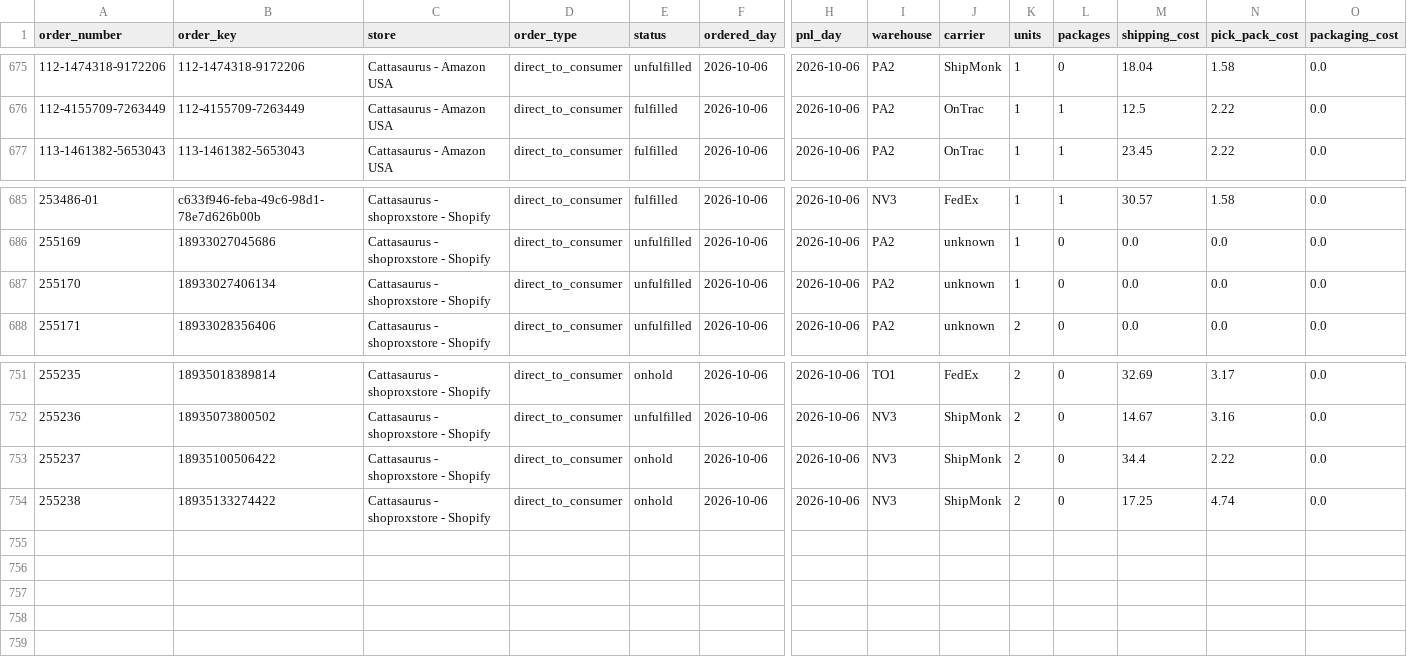
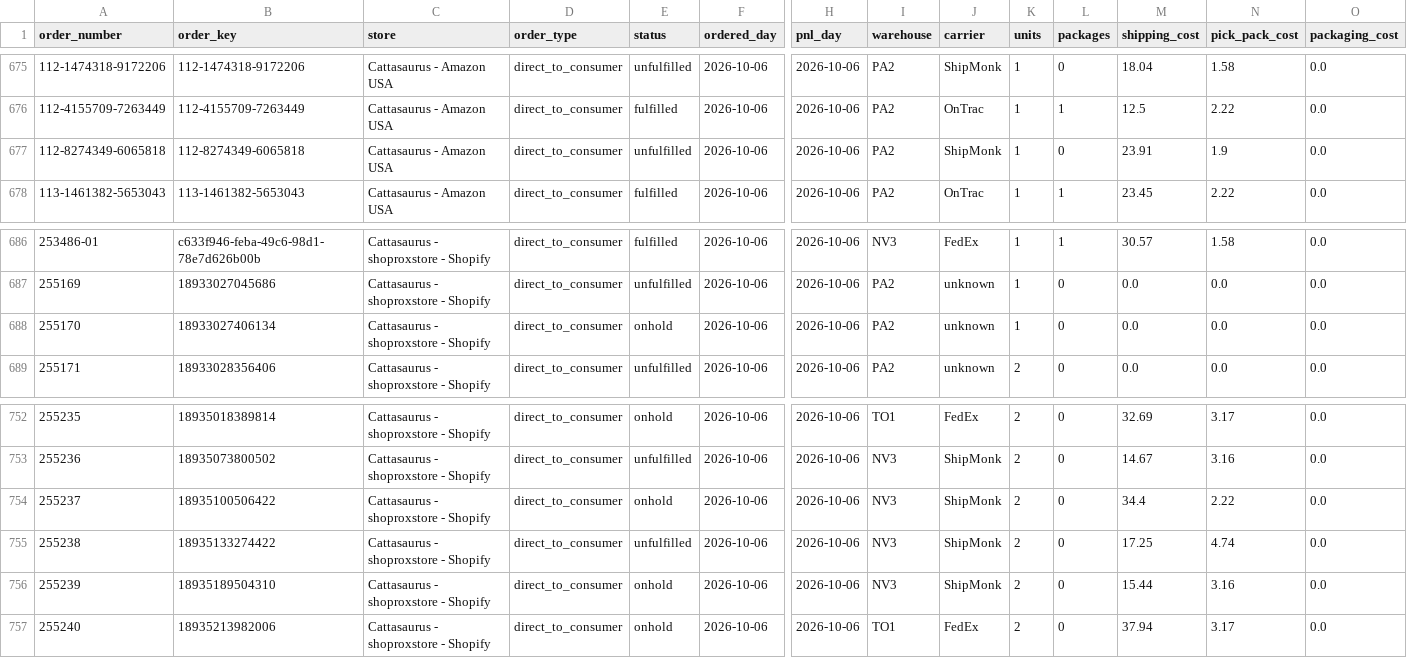
Before and after one commit to taitran-star/ctu-fin-sync-8x2k, a CSV file: data/shipmonk_orders/2026-10.csv, drawn as a sheet; only a part is shown, gaps mark what is left out; addresses are those after the commit; rows hold the shown columns only; the diff names each change by its address in the sheet, - before the commit and + after, or states it on an @@ line.

```diff
--- a/data/shipmonk_orders/2026-10.csv
+++ b/data/shipmonk_orders/2026-10.csv
+row 677: 112-8274349-6065818 | 112-8274349-6065818 | Cattasaurus - Amazon USA | direct_to_consumer | unfulfilled | 2026-10-06 | 2026-10-06 | PA2 | ShipMonk | 1 | 0 | 23.91 | 1.9 | 0.0
-E688 (status): unfulfilled
+E688 (status): onhold
-E755 (status): onhold
+E755 (status): unfulfilled
+row 756: 255239 | 18935189504310 | Cattasaurus - shoproxstore - Shopify | direct_to_consumer | onhold | 2026-10-06 | 2026-10-06 | NV3 | ShipMonk | 2 | 0 | 15.44 | 3.16 | 0.0
+row 757: 255240 | 18935213982006 | Cattasaurus - shoproxstore - Shopify | direct_to_consumer | onhold | 2026-10-06 | 2026-10-06 | TO1 | FedEx | 2 | 0 | 37.94 | 3.17 | 0.0
```
Also changed, not shown: data/shipmonk_orders/2026-09.csv, 1 other file.
